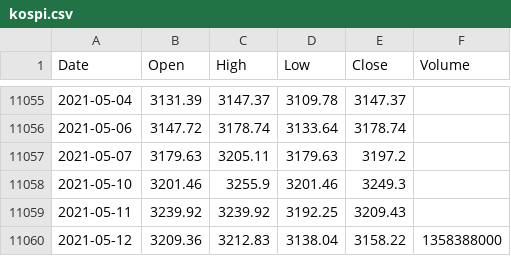
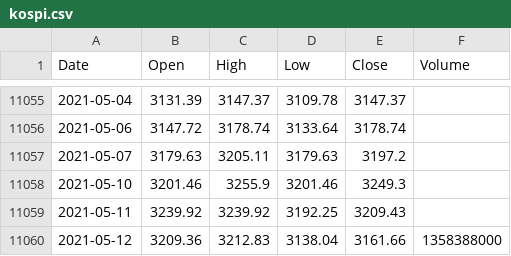
Before and after one commit to KwangYeol/stock-now, a CSV file: index/kospi.csv, drawn as a sheet; only a part is shown, gaps mark what is left out.

```diff
--- a/index/kospi.csv
+++ b/index/kospi.csv
@@ -11059,2 +11059,2 @@ Date,Open,High,Low,Close,Volume
 2021-05-11,3239.92,3239.92,3192.25,3209.43
-2021-05-12,3209.36,3212.83,3138.04,3158.22,1358388000
+2021-05-12,3209.36,3212.83,3138.04,3161.66,1358388000
```
Also changed, not shown: index/nikkei225.csv.
